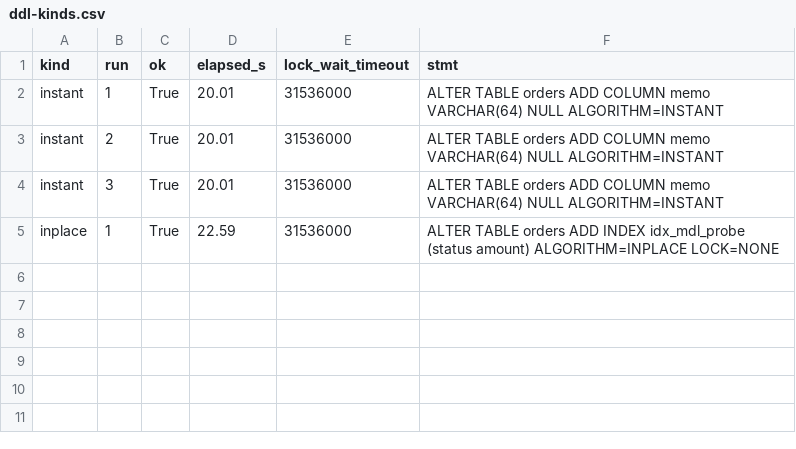
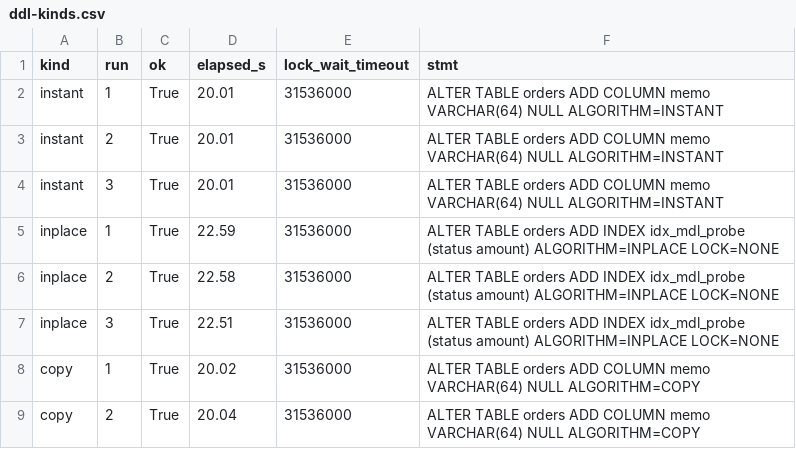
Before and after one commit to dj258255/incident-lab, a CSV file: sessions/A02-mdl-storm/results/ddl-kinds.csv, drawn as a sheet; the diff names each change by its address in the sheet, - before the commit and + after, or states it on an @@ line.

```diff
--- a/sessions/A02-mdl-storm/results/ddl-kinds.csv
+++ b/sessions/A02-mdl-storm/results/ddl-kinds.csv
+row 6: inplace | 2 | True | 22.58 | 31536000 | ALTER TABLE orders ADD INDEX idx_mdl_probe (status amount) ALGORITHM=INPLACE LOCK=NONE
+row 7: inplace | 3 | True | 22.51 | 31536000 | ALTER TABLE orders ADD INDEX idx_mdl_probe (status amount) ALGORITHM=INPLACE LOCK=NONE
+row 8: copy | 1 | True | 20.02 | 31536000 | ALTER TABLE orders ADD COLUMN memo VARCHAR(64) NULL ALGORITHM=COPY
+row 9: copy | 2 | True | 20.04 | 31536000 | ALTER TABLE orders ADD COLUMN memo VARCHAR(64) NULL ALGORITHM=COPY
```
Also changed, not shown: 8 other files.
